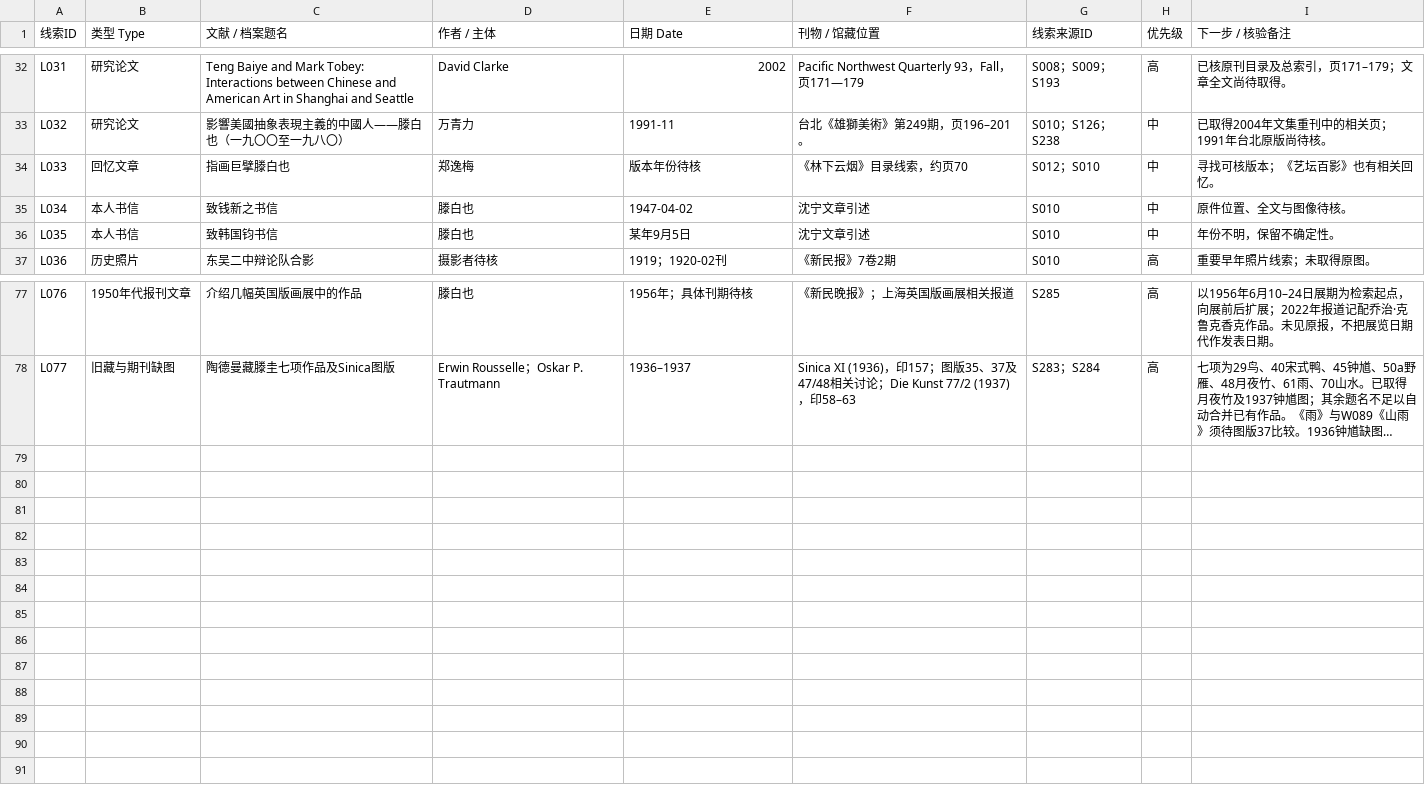
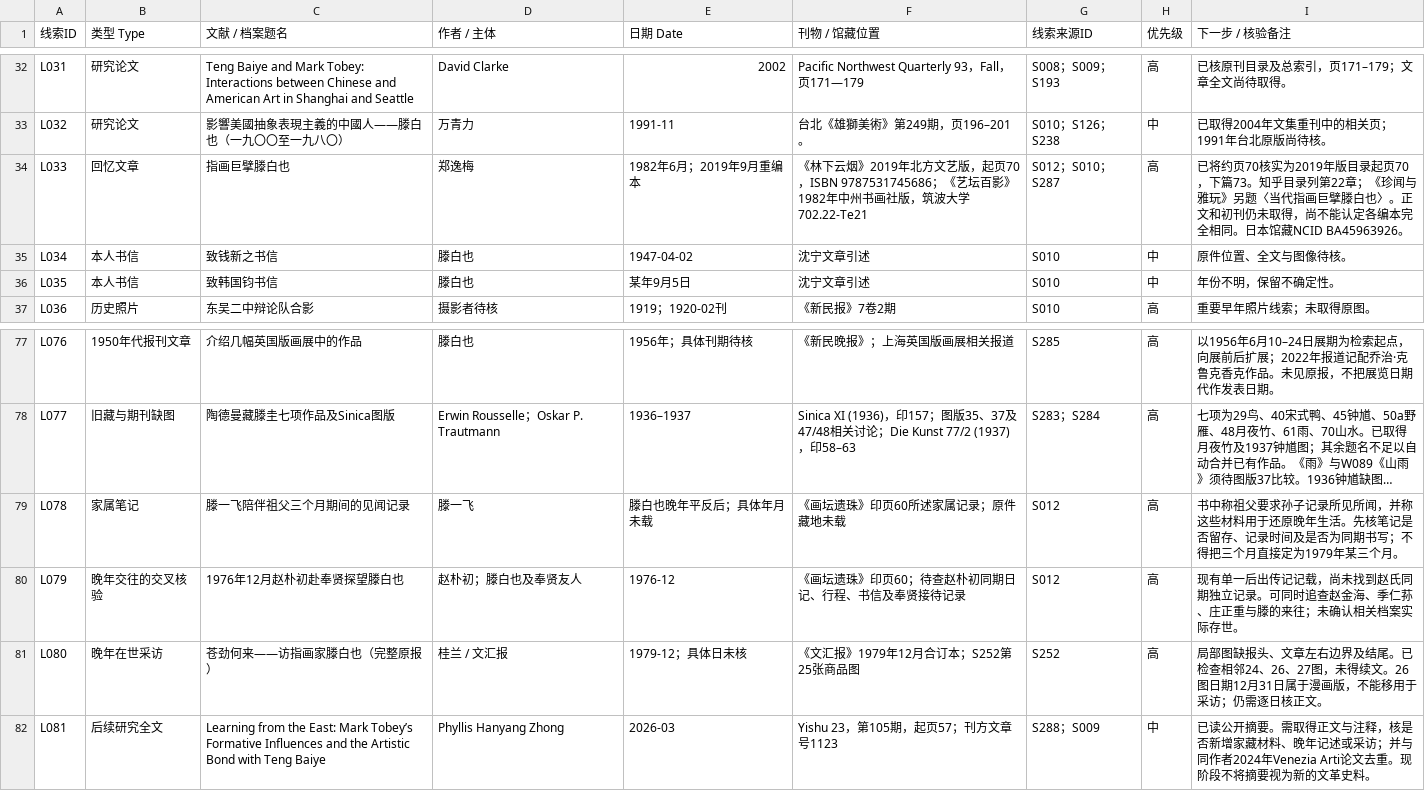
Before and after one commit to doubleteng/tengteng, a CSV file: teng-baiye/catalogue/05.csv, drawn as a sheet; only a part is shown, gaps mark what is left out; long unchanged cells end in …; the diff names each change by its address in the sheet, - before the commit and + after, or states it on an @@ line.

```diff
--- a/teng-baiye/catalogue/05.csv
+++ b/teng-baiye/catalogue/05.csv
-E34 (日期 Date): 版本年份待核
+E34 (日期 Date): 1982年6月；2019年9月重编本
-F34 (刊物 / 馆藏位置): 《林下云烟》目录线索，约页70
+F34 (刊物 / 馆藏位置): 《林下云烟》2019年北方文艺版，起页70，ISBN 9787531745686；《艺坛百影》1982年中州书画社版，筑波大学702.22-Te21
-G34 (线索来源ID): S012；S010
+G34 (线索来源ID): S012；S010；S287
-H34 (优先级): 中
+H34 (优先级): 高
-I34 (下一步 / 核验备注): 寻找可核版本；《艺坛百影》也有相关回忆。
+I34 (下一步 / 核验备注): 已将约页70核实为2019年版目录起页70，下篇73。知乎目录列第22章；《珍闻与雅玩》另题〈当代指画巨擘滕白也〉。正文和初刊仍未取得，尚不能认定各编本完全相同。日本馆藏NCID BA45963926。
+row 79: L078 | 家属笔记 | 滕一飞陪伴祖父三个月期间的见闻记录 | 滕一飞 | 滕白也晚年平反后；具体年月未载 | 《画坛遗珠》印页60所述家属记录；原件藏地未载 | S012 | 高 | 书中称祖父要求孙子记录所见所闻，并称这些材料用于还原晚年生活。先核笔记是否留存、记录时间及是否为同期书写；不得把三个月直接定为1979年某三个月。
+row 80: L079 | 晚年交往的交叉核验 | 1976年12月赵朴初赴奉贤探望滕白也 | 赵朴初；滕白也及奉贤友人 | 1976-12 | 《画坛遗珠》印页60；待查赵朴初同期日记、行程、书信及奉贤接待记录 | S012 | 高 | 现有单一后出传记记载，尚未找到赵氏同期独立记录。可同时追查赵金海、季仁荪、庄正重与滕的来往；未确认相关档案实际存世。
+row 81: L080 | 晚年在世采访 | 苍劲何来——访指画家滕白也（完整原报） | 桂兰 / 文汇报 | 1979-12；具体日未核 | 《文汇报》1979年12月合订本；S252第25张商品图 | S252 | 高 | 局部图缺报头、文章左右边界及结尾。已检查相邻24、26、27图，未得续文。26图日期12月31日属于漫画版，不能移用于采访；仍需逐日核正文。
+row 82: L081 | 后续研究全文 | Learning from the East: Mark Tobey’s Formative Influences and the Artistic Bond with Teng Baiye | Phyllis Hanyang Zhong | 2026-03 | Yishu 23，第105期，起页57；刊方文章号1123 | S288；S009 | 中 | 已读公开摘要。需取得正文与注释，核是否新增家藏材料、晚年记述或采访；并与同作者2024年Venezia Arti论文去重。现阶段不将摘要视为新的文革史料。
```
Also changed, not shown: teng-baiye/catalogue/01.csv, teng-baiye/catalogue/08.csv, 20 other files.
